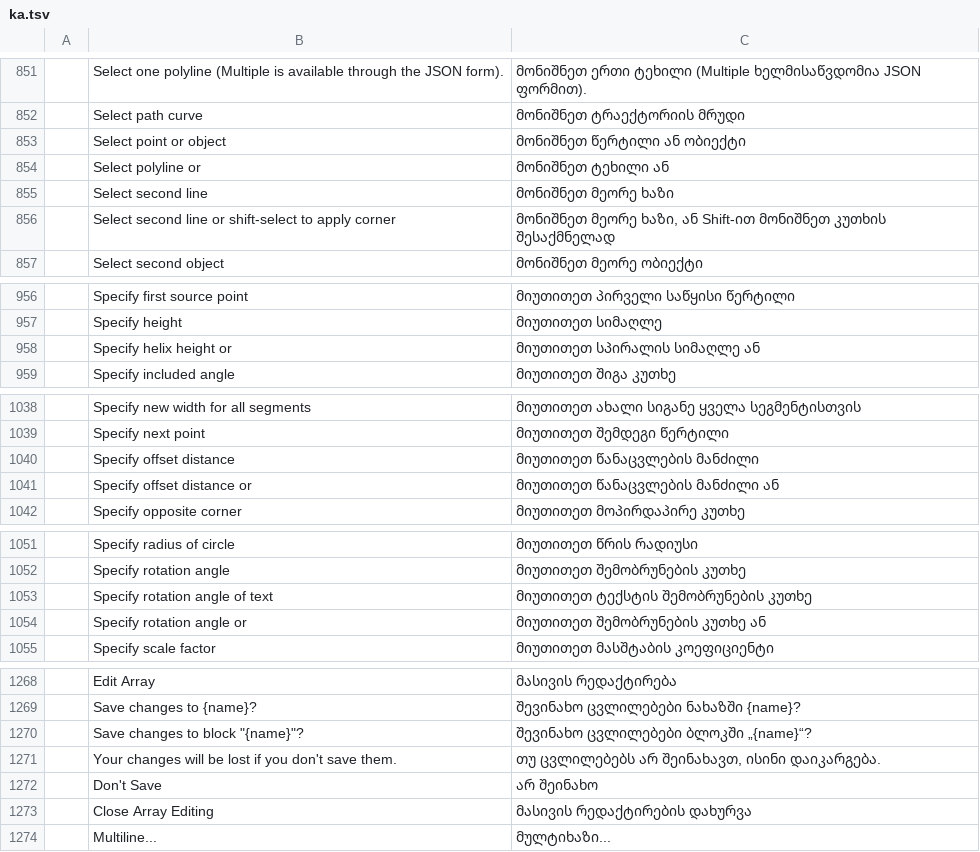
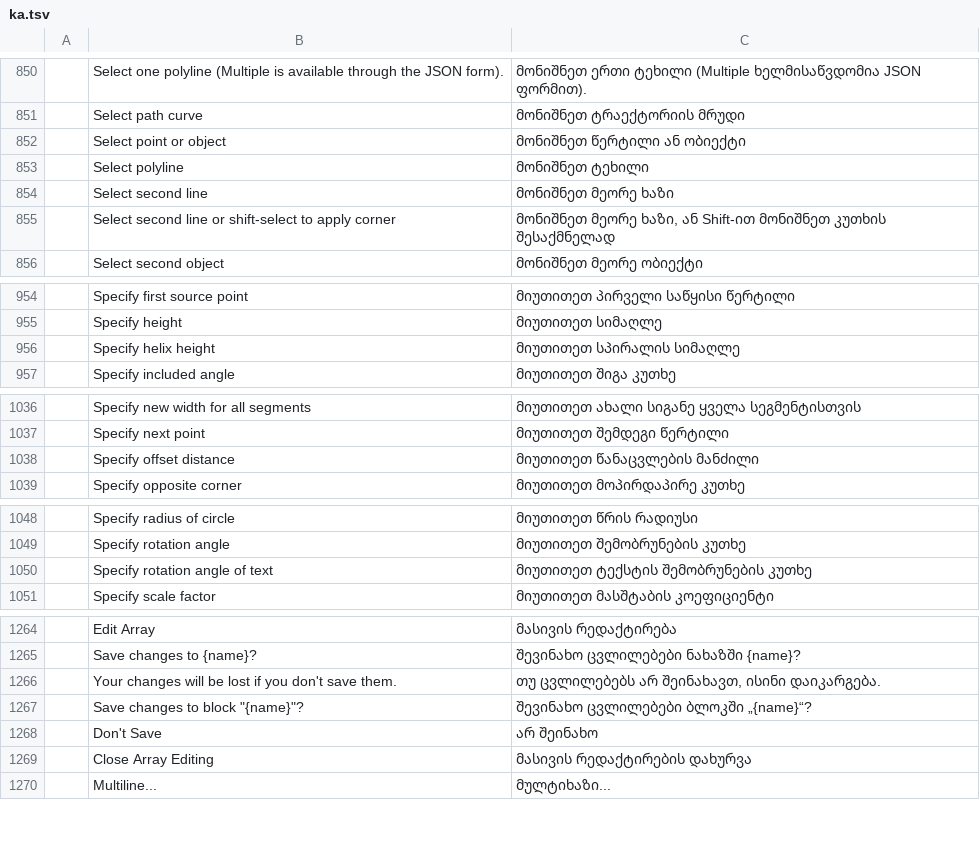
Before and after one commit to AICodeForgedev/cadaddy, a TSV file: crates/ui-egui/src/i18n/ka.tsv, drawn as a sheet; only a part is shown, gaps mark what is left out; the diff covers the shown part only.

```diff
--- a/crates/ui-egui/src/i18n/ka.tsv
+++ b/crates/ui-egui/src/i18n/ka.tsv
@@ -853,3 +852,3 @@
 	Select point or object	მონიშნეთ წერტილი ან ობიექტი
-	Select polyline or	მონიშნეთ ტეხილი ან
+	Select polyline	მონიშნეთ ტეხილი
 	Select second line	მონიშნეთ მეორე ხაზი
@@ -957,3 +955,3 @@
 	Specify height	მიუთითეთ სიმაღლე
-	Specify helix height or	მიუთითეთ სპირალის სიმაღლე ან
+	Specify helix height	მიუთითეთ სპირალის სიმაღლე
 	Specify included angle	მიუთითეთ შიგა კუთხე
@@ -1040,3 +1038,2 @@
 	Specify offset distance	მიუთითეთ წანაცვლების მანძილი
-	Specify offset distance or	მიუთითეთ წანაცვლების მანძილი ან
 	Specify opposite corner	მიუთითეთ მოპირდაპირე კუთხე
@@ -1053,3 +1050,2 @@
 	Specify rotation angle of text	მიუთითეთ ტექსტის შემობრუნების კუთხე
-	Specify rotation angle or	მიუთითეთ შემობრუნების კუთხე ან
 	Specify scale factor	მიუთითეთ მასშტაბის კოეფიციენტი
@@ -1269,4 +1265,4 @@
 	Save changes to {name}?	შევინახო ცვლილებები ნახაზში {name}?
+	Your changes will be lost if you don't save them.	თუ ცვლილებებს არ შეინახავთ, ისინი დაიკარგება.
 	Save changes to block "{name}"?	შევინახო ცვლილებები ბლოკში „{name}“?
-	Your changes will be lost if you don't save them.	თუ ცვლილებებს არ შეინახავთ, ისინი დაიკარგება.
 	Don't Save	არ შეინახო
```
Also changed, not shown: 18 added rows, 2 removed rows and 16 edited cells elsewhere in this file, 3 other files.
